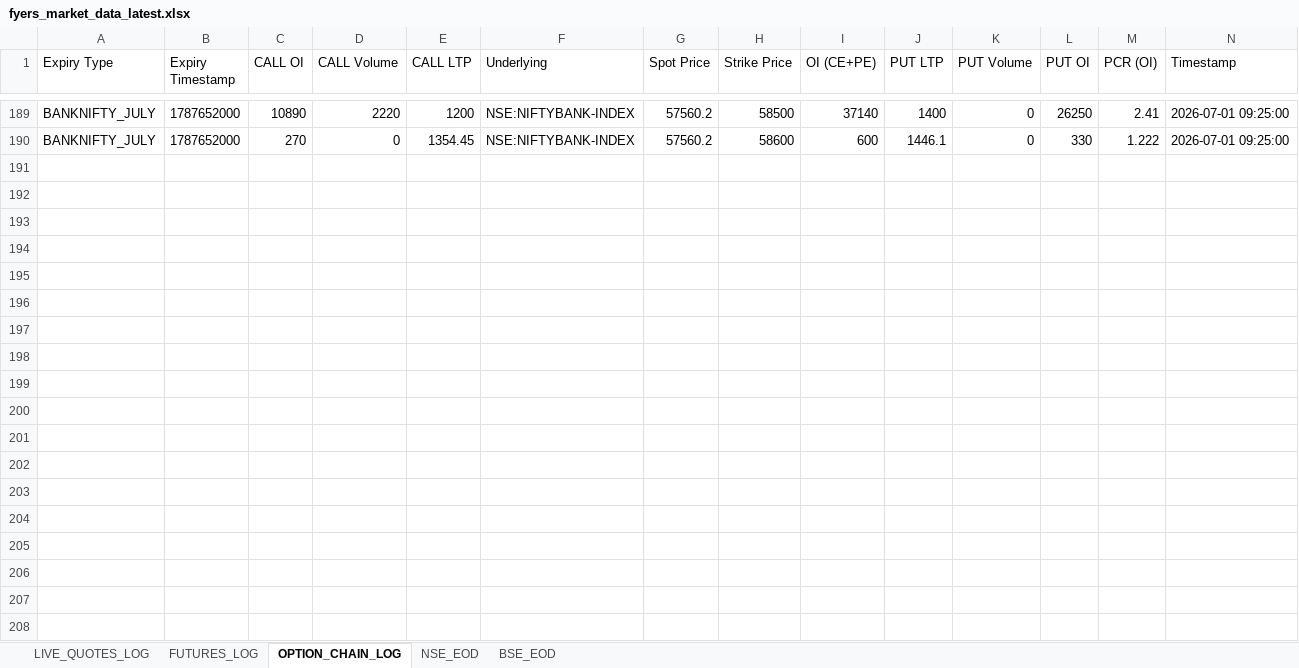
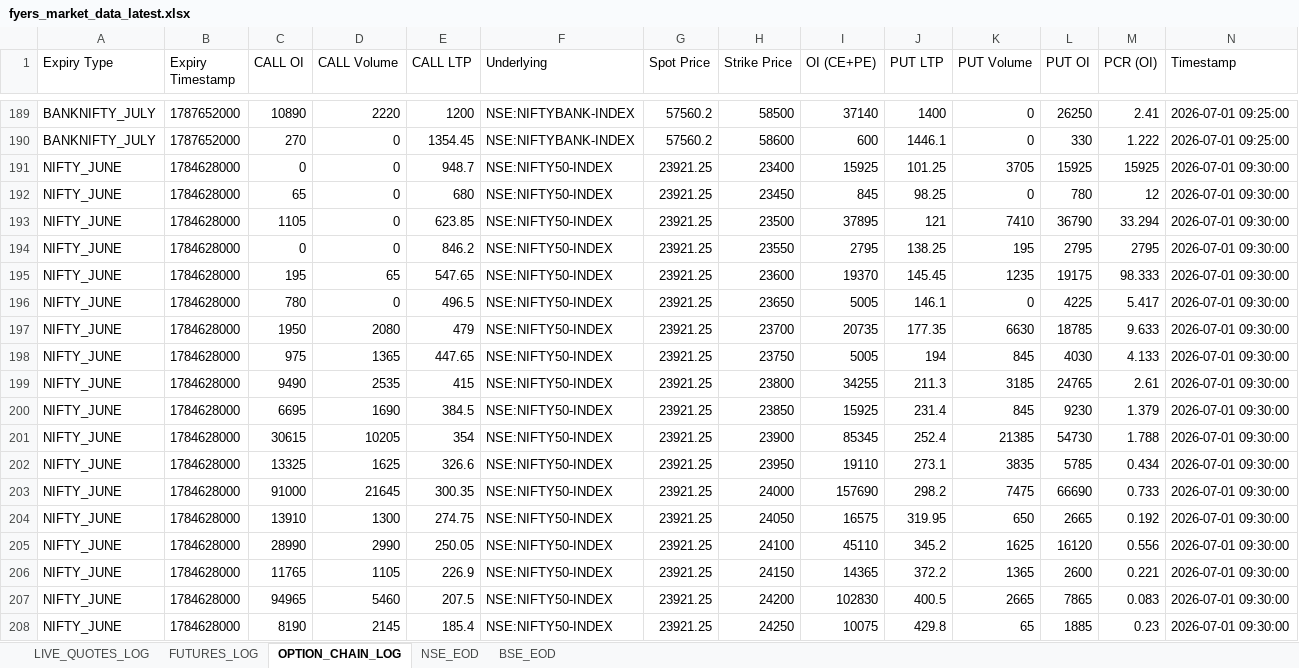
Before and after one commit to smartsolutions0044-lang/trading-data, an Excel workbook: fyers_market_data_latest.xlsx, sheet OPTION_CHAIN_LOG, drawn as a sheet; only a part is shown, gaps mark what is left out; values as stored, in another font and other column widths than the file's, no borders; the diff covers the shown part only; the diff names each change by its address in the sheet, - before the commit and + after, or states it on an @@ line.

```diff
--- a/fyers_market_data_latest.xlsx (sheet OPTION_CHAIN_LOG)
+++ b/fyers_market_data_latest.xlsx (sheet OPTION_CHAIN_LOG)
+row 191: NIFTY_JUNE | 1784628000 | 0 | 0 | 948.7 | NSE:NIFTY50-INDEX | 23921.25 | 23400 | 15925 | 101.25 | 3705 | 15925 | 15925 | 2026-07-01 09:30:00
+row 192: NIFTY_JUNE | 1784628000 | 65 | 0 | 680 | NSE:NIFTY50-INDEX | 23921.25 | 23450 | 845 | 98.25 | 0 | 780 | 12 | 2026-07-01 09:30:00
+row 193: NIFTY_JUNE | 1784628000 | 1105 | 0 | 623.85 | NSE:NIFTY50-INDEX | 23921.25 | 23500 | 37895 | 121 | 7410 | 36790 | 33.294 | 2026-07-01 09:30:00
+row 194: NIFTY_JUNE | 1784628000 | 0 | 0 | 846.2 | NSE:NIFTY50-INDEX | 23921.25 | 23550 | 2795 | 138.25 | 195 | 2795 | 2795 | 2026-07-01 09:30:00
+row 195: NIFTY_JUNE | 1784628000 | 195 | 65 | 547.65 | NSE:NIFTY50-INDEX | 23921.25 | 23600 | 19370 | 145.45 | 1235 | 19175 | 98.333 | 2026-07-01 09:30:00
+row 196: NIFTY_JUNE | 1784628000 | 780 | 0 | 496.5 | NSE:NIFTY50-INDEX | 23921.25 | 23650 | 5005 | 146.1 | 0 | 4225 | 5.417 | 2026-07-01 09:30:00
+row 197: NIFTY_JUNE | 1784628000 | 1950 | 2080 | 479 | NSE:NIFTY50-INDEX | 23921.25 | 23700 | 20735 | 177.35 | 6630 | 18785 | 9.633 | 2026-07-01 09:30:00
+row 198: NIFTY_JUNE | 1784628000 | 975 | 1365 | 447.65 | NSE:NIFTY50-INDEX | 23921.25 | 23750 | 5005 | 194 | 845 | 4030 | 4.133 | 2026-07-01 09:30:00
+row 199: NIFTY_JUNE | 1784628000 | 9490 | 2535 | 415 | NSE:NIFTY50-INDEX | 23921.25 | 23800 | 34255 | 211.3 | 3185 | 24765 | 2.61 | 2026-07-01 09:30:00
+row 200: NIFTY_JUNE | 1784628000 | 6695 | 1690 | 384.5 | NSE:NIFTY50-INDEX | 23921.25 | 23850 | 15925 | 231.4 | 845 | 9230 | 1.379 | 2026-07-01 09:30:00
+row 201: NIFTY_JUNE | 1784628000 | 30615 | 10205 | 354 | NSE:NIFTY50-INDEX | 23921.25 | 23900 | 85345 | 252.4 | 21385 | 54730 | 1.788 | 2026-07-01 09:30:00
+row 202: NIFTY_JUNE | 1784628000 | 13325 | 1625 | 326.6 | NSE:NIFTY50-INDEX | 23921.25 | 23950 | 19110 | 273.1 | 3835 | 5785 | 0.434 | 2026-07-01 09:30:00
+row 203: NIFTY_JUNE | 1784628000 | 91000 | 21645 | 300.35 | NSE:NIFTY50-INDEX | 23921.25 | 24000 | 157690 | 298.2 | 7475 | 66690 | 0.733 | 2026-07-01 09:30:00
+row 204: NIFTY_JUNE | 1784628000 | 13910 | 1300 | 274.75 | NSE:NIFTY50-INDEX | 23921.25 | 24050 | 16575 | 319.95 | 650 | 2665 | 0.192 | 2026-07-01 09:30:00
+row 205: NIFTY_JUNE | 1784628000 | 28990 | 2990 | 250.05 | NSE:NIFTY50-INDEX | 23921.25 | 24100 | 45110 | 345.2 | 1625 | 16120 | 0.556 | 2026-07-01 09:30:00
+row 206: NIFTY_JUNE | 1784628000 | 11765 | 1105 | 226.9 | NSE:NIFTY50-INDEX | 23921.25 | 24150 | 14365 | 372.2 | 1365 | 2600 | 0.221 | 2026-07-01 09:30:00
+row 207: NIFTY_JUNE | 1784628000 | 94965 | 5460 | 207.5 | NSE:NIFTY50-INDEX | 23921.25 | 24200 | 102830 | 400.5 | 2665 | 7865 | 0.083 | 2026-07-01 09:30:00
+row 208: NIFTY_JUNE | 1784628000 | 8190 | 2145 | 185.4 | NSE:NIFTY50-INDEX | 23921.25 | 24250 | 10075 | 429.8 | 65 | 1885 | 0.23 | 2026-07-01 09:30:00
```
Also changed, not shown: 45 added rows elsewhere in this sheet, sheet LIVE_QUOTES_LOG, sheet FUTURES_LOG.
